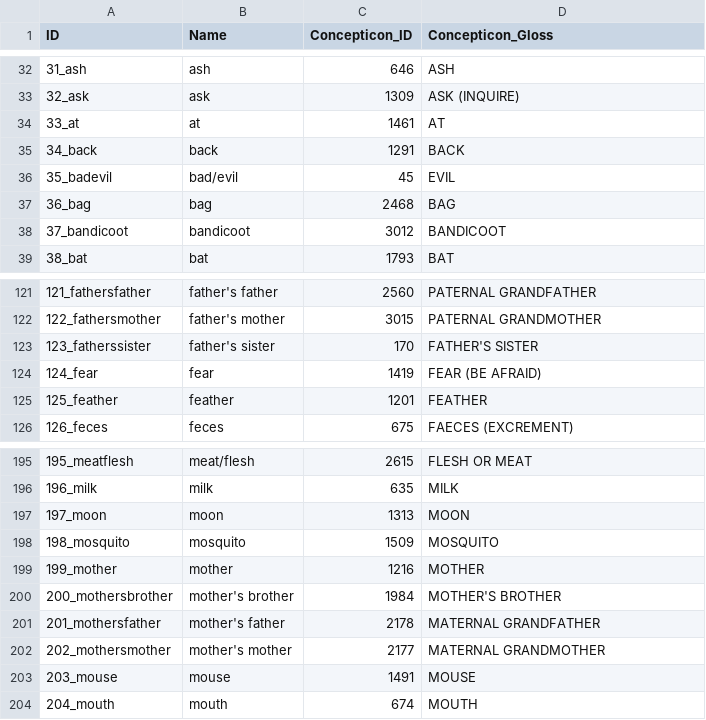
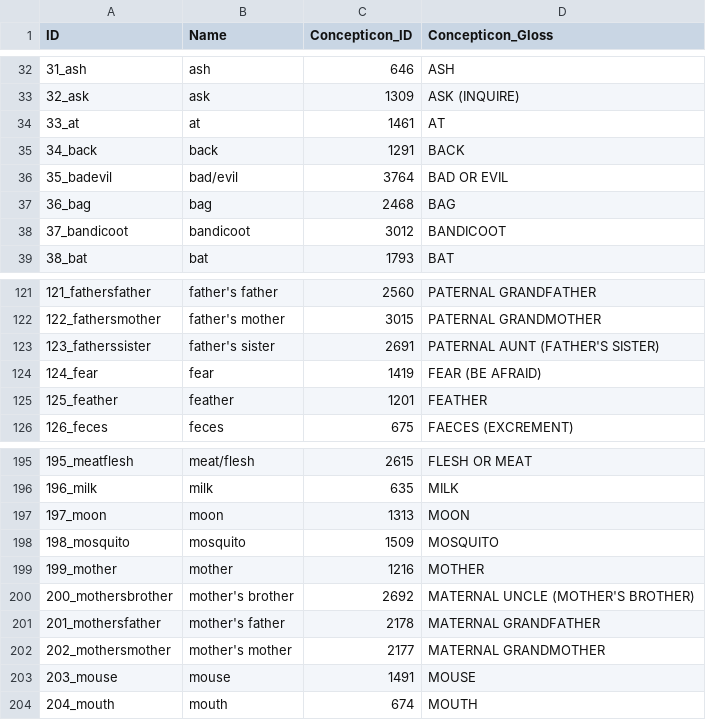
Before and after one commit to lexibank/bowernpny, a CSV file: cldf/parameters.csv, drawn as a sheet; only a part is shown, gaps mark what is left out.

Commit message:
Update contributors and metadata; regenerate cldf files

```diff
--- a/cldf/parameters.csv
+++ b/cldf/parameters.csv
@@ -35,3 +35,3 @@ ID,Name,Concepticon_ID,Concepticon_Gloss
 34_back,back,1291,BACK
-35_badevil,bad/evil,45,EVIL
+35_badevil,bad/evil,3764,BAD OR EVIL
 36_bag,bag,2468,BAG
@@ -122,3 +122,3 @@ ID,Name,Concepticon_ID,Concepticon_Gloss
 122_fathersmother,father's mother,3015,PATERNAL GRANDMOTHER
-123_fatherssister,father's sister,170,FATHER'S SISTER
+123_fatherssister,father's sister,2691,PATERNAL AUNT (FATHER'S SISTER)
 124_fear,fear,1419,FEAR (BE AFRAID)
@@ -199,3 +199,3 @@ ID,Name,Concepticon_ID,Concepticon_Gloss
 199_mother,mother,1216,MOTHER
-200_mothersbrother,mother's brother,1984,MOTHER'S BROTHER
+200_mothersbrother,mother's brother,2692,MATERNAL UNCLE (MOTHER'S BROTHER)
 201_mothersfather,mother's father,2178,MATERNAL GRANDFATHER
```
Also changed, not shown: cldf/languages.csv, 8 other files.
